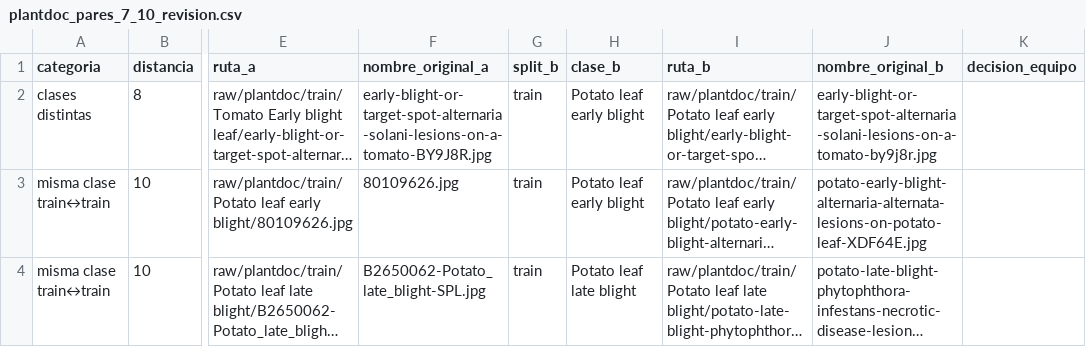
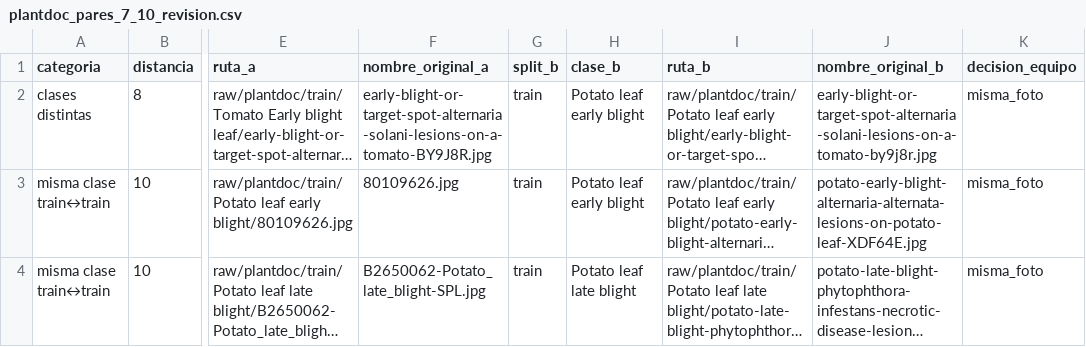
Before and after one commit to trajano-carballo/enfermedades-foliares, a CSV file: docs/bitacora/plantdoc_pares_7_10_revision.csv, drawn as a sheet; only a part is shown, gaps mark what is left out; long unchanged cells end in …; the diff names each change by its address in the sheet, - before the commit and + after, or states it on an @@ line.

```diff
--- a/docs/bitacora/plantdoc_pares_7_10_revision.csv
+++ b/docs/bitacora/plantdoc_pares_7_10_revision.csv
-K2:K4 (decision_equipo): (empty)
+K2:K4 (decision_equipo): misma_foto
```
Also changed, not shown: docs/bitacora/revision_etiquetas_planilla.csv.
